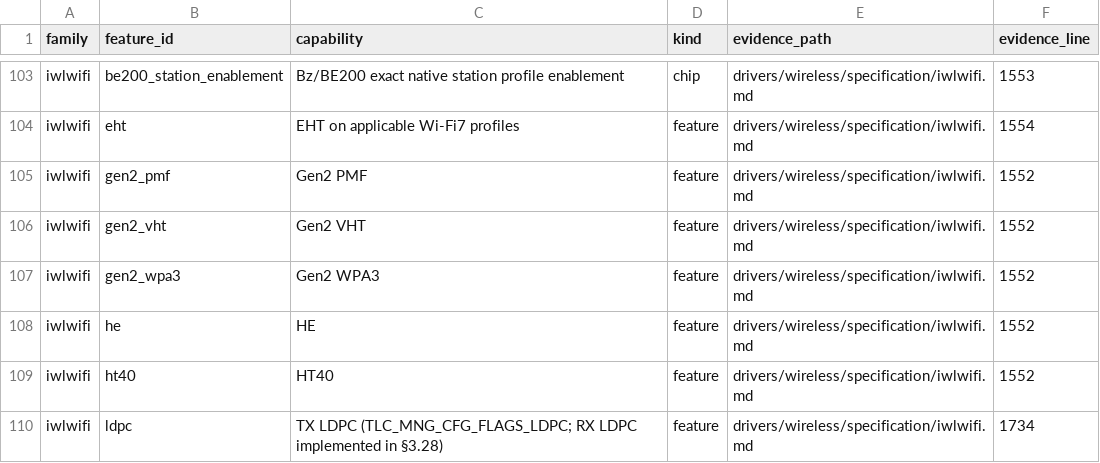
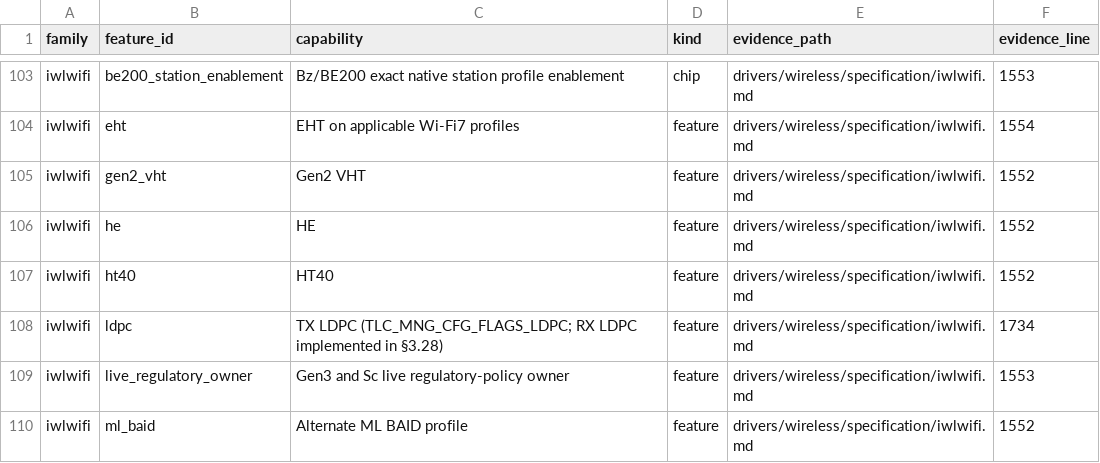
Before and after one commit to hodgesds/narf, a TSV file: drivers/wireless/research/remaining-features.tsv, drawn as a sheet; only a part is shown, gaps mark what is left out; the shorter side is filled out with more unchanged rows.

```diff
--- a/drivers/wireless/research/remaining-features.tsv
+++ b/drivers/wireless/research/remaining-features.tsv
@@ -104,5 +104,3 @@ iwlwifi	be200_station_enablement	Bz/BE200 exact native station profile enablemen
 iwlwifi	eht	EHT on applicable Wi-Fi7 profiles	feature	drivers/wireless/specification/iwlwifi.md	1554
-iwlwifi	gen2_pmf	Gen2 PMF	feature	drivers/wireless/specification/iwlwifi.md	1552
 iwlwifi	gen2_vht	Gen2 VHT	feature	drivers/wireless/specification/iwlwifi.md	1552
-iwlwifi	gen2_wpa3	Gen2 WPA3	feature	drivers/wireless/specification/iwlwifi.md	1552
 iwlwifi	he	HE	feature	drivers/wireless/specification/iwlwifi.md	1552
```
Also changed, not shown: 17 other files.
